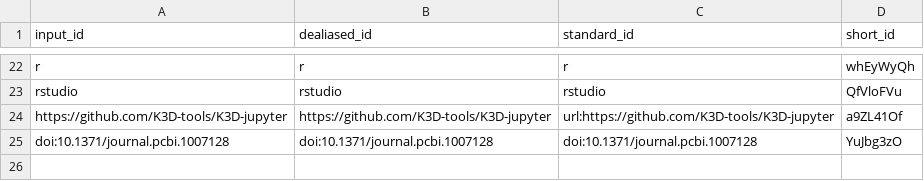
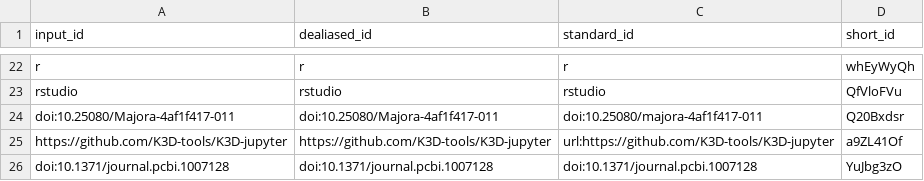
Before and after one commit to habi/EAWAG-manuscript, a TSV file: citations.tsv, drawn as a sheet; only a part is shown, gaps mark what is left out.

Commit message:
Add short sentence about running in Binder [ci skip]
This build is based on
https://github.com/habi/EAWAG-manuscript/commit/fb81c96859759855b357be1c6ebe542c8bf49df3.

This commit was created by the following CI build and job:
https://github.com/habi/EAWAG-manuscript/commit/fb81c96859759855b357be1c6ebe542c8bf49df3/checks
https://github.com/habi/EAWAG-manuscript/actions/runs/4056604431

```diff
--- a/citations.tsv
+++ b/citations.tsv
@@ -23,2 +23,3 @@ r	r	r	whEyWyQh
 rstudio	rstudio	rstudio	QfVloFVu
+doi:10.25080/Majora-4af1f417-011	doi:10.25080/Majora-4af1f417-011	doi:10.25080/majora-4af1f417-011	Q20Bxdsr
 https://github.com/K3D-tools/K3D-jupyter	https://github.com/K3D-tools/K3D-jupyter	url:https://github.com/K3D-tools/K3D-jupyter	a9ZL41Of
```
Also changed, not shown: 8 other files.
